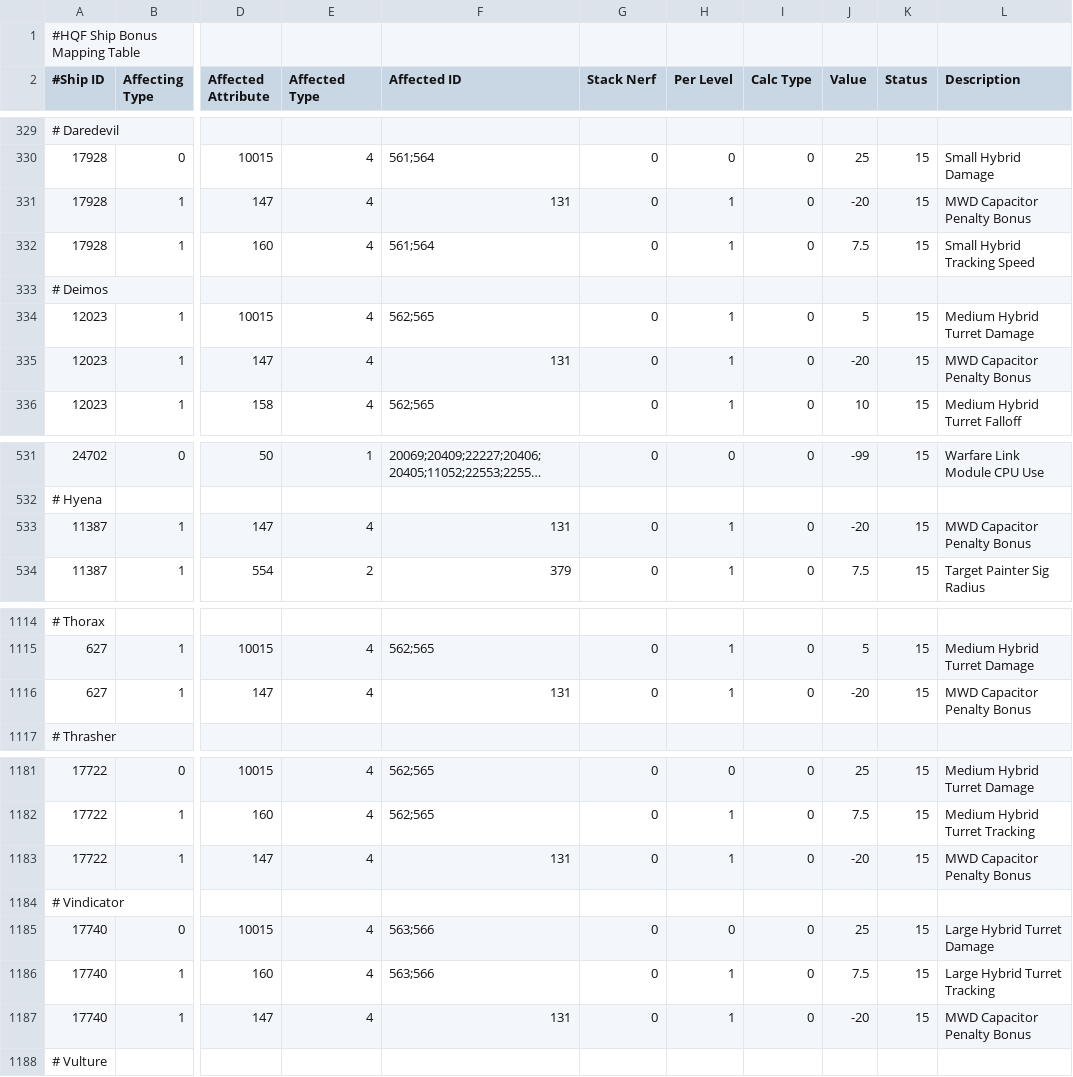
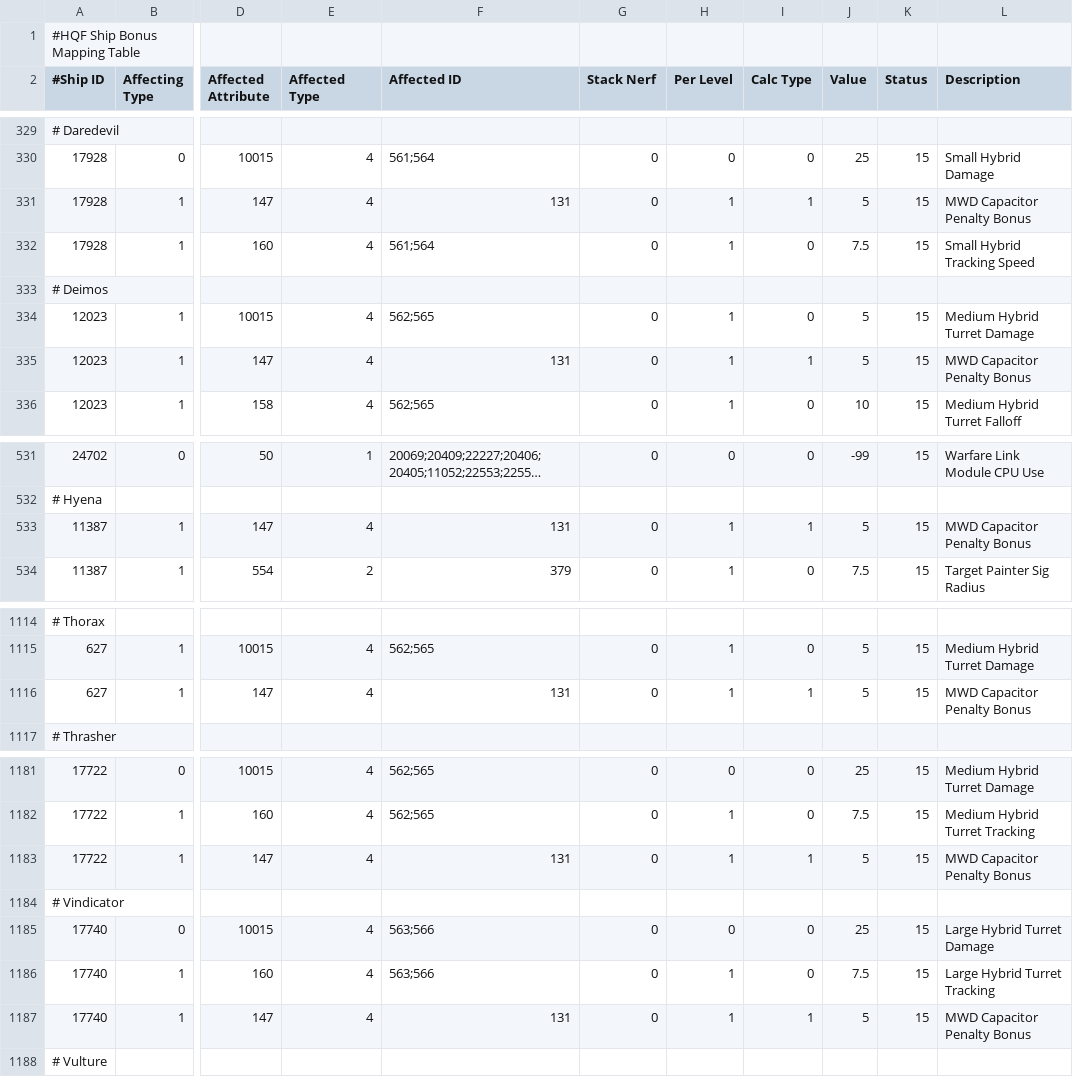
Before and after one commit to kmainyu/EveHQ, a CSV file: EveHQ.HQF/Resources/ShipEffects.csv, drawn as a sheet; only a part is shown, gaps mark what is left out; long unchanged cells end in …; the diff names each change by its address in the sheet, - before the commit and + after, or states it on an @@ line.

Commit message:
30/08/2009 (1.13.1.831) ---------- - HQF: Fixed MWD cap bonus on Daredevil, Deimos, Hyena, Thorax, Vigilant and Vindicator

```diff
--- a/EveHQ.HQF/Resources/ShipEffects.csv
+++ b/EveHQ.HQF/Resources/ShipEffects.csv
-I331 (Calc Type): 0
+I331 (Calc Type): 1
-J331 (Value): -20
+J331 (Value): 5
-I335 (Calc Type): 0
+I335 (Calc Type): 1
-J335 (Value): -20
+J335 (Value): 5
-I533 (Calc Type): 0
+I533 (Calc Type): 1
-J533 (Value): -20
+J533 (Value): 5
-I1116 (Calc Type): 0
+I1116 (Calc Type): 1
-J1116 (Value): -20
+J1116 (Value): 5
-I1183 (Calc Type): 0
+I1183 (Calc Type): 1
-J1183 (Value): -20
+J1183 (Value): 5
-I1187 (Calc Type): 0
+I1187 (Calc Type): 1
-J1187 (Value): -20
+J1187 (Value): 5
```
